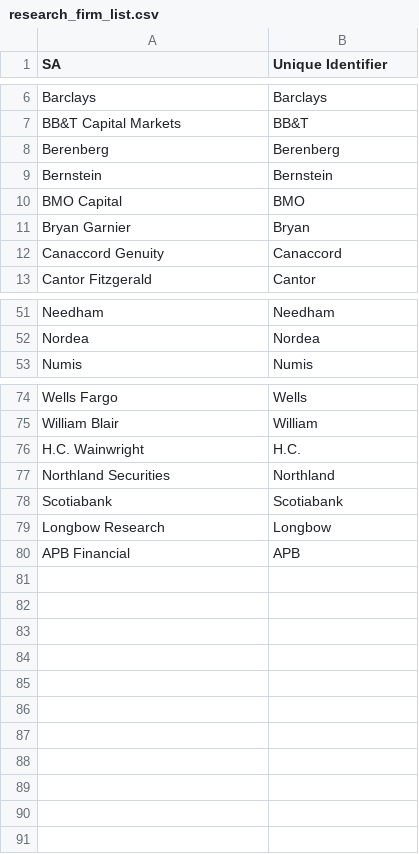
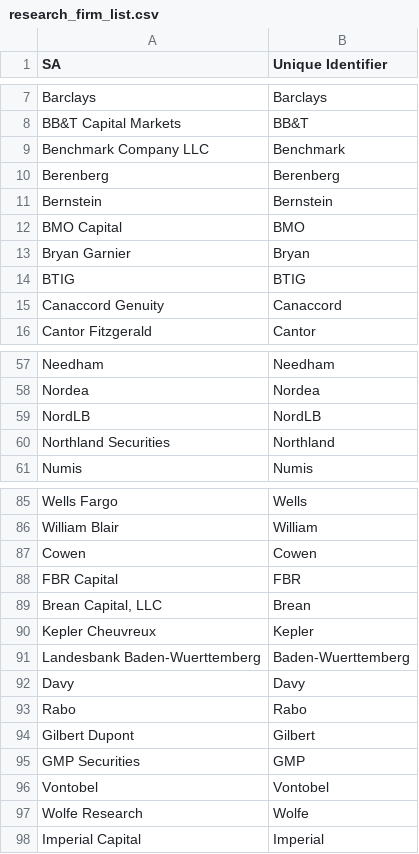
Before and after one commit to firstnyintl/Pheonix, a CSV file: research_firm_list.csv, drawn as a sheet; only a part is shown, gaps mark what is left out; the diff covers the shown part only.

Commit message:
Analyst fixed, added firms
Analyst now works for any name format

```diff
--- a/research_firm_list.csv
+++ b/research_firm_list.csv
@@ -7,2 +8,3 @@ Barclays,Barclays
 BB&T Capital Markets,BB&T
+Benchmark Company LLC,Benchmark
 Berenberg,Berenberg
@@ -11,2 +13,3 @@ BMO Capital,BMO
 Bryan Garnier,Bryan
+BTIG,BTIG
 Canaccord Genuity,Canaccord
@@ -52,2 +58,4 @@ Needham,Needham
 Nordea,Nordea
+NordLB,NordLB
+Northland Securities,Northland
 Numis,Numis
@@ -75,6 +86,13 @@ Wells Fargo,Wells
 William Blair,William
-H.C. Wainwright,H.C.
-Northland Securities,Northland
-Scotiabank,Scotiabank
-Longbow Research,Longbow
-APB Financial,APB
+Cowen,Cowen
+FBR Capital,FBR
+"Brean Capital, LLC",Brean
+Kepler Cheuvreux,Kepler
+Landesbank Baden-Wuerttemberg,Baden-Wuerttemberg
+Davy,Davy
+Rabo,Rabo
+Gilbert Dupont,Gilbert
+GMP Securities,GMP
+Vontobel,Vontobel
+Wolfe Research,Wolfe
+Imperial Capital,Imperial
```
Also changed, not shown: 3 added rows and 2 edited cells elsewhere in this file, 2 other files.
